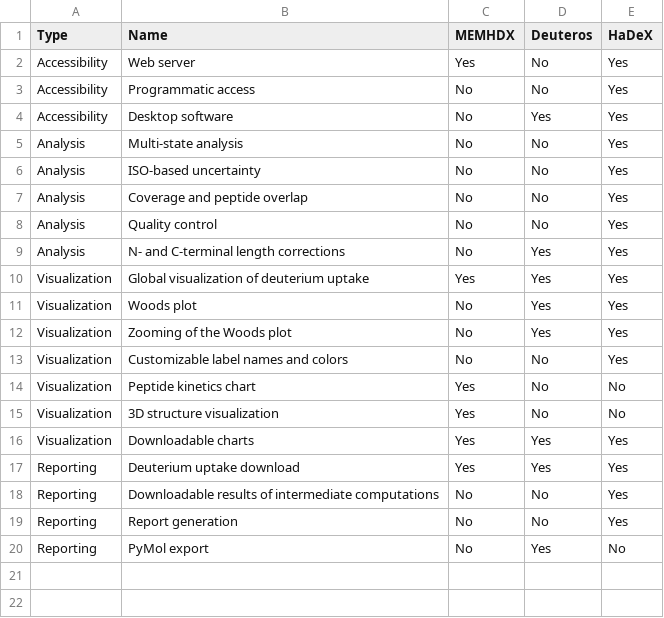
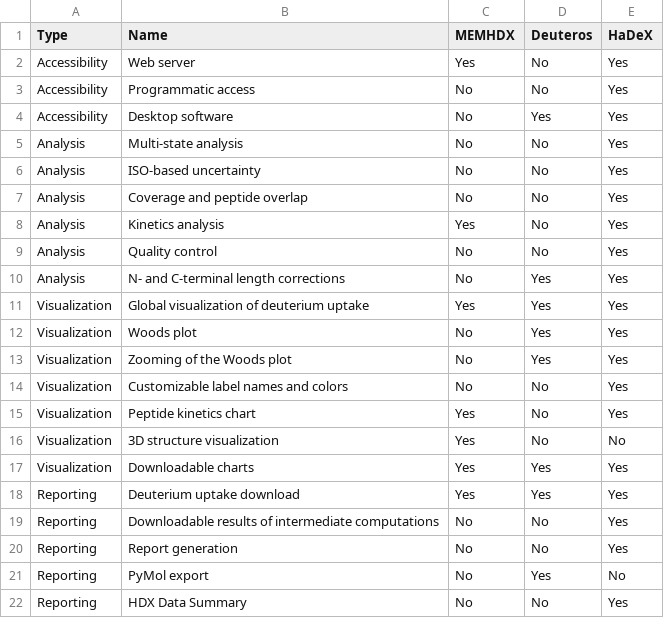
Before and after one commit to cran/HaDeX, a CSV file: vignettes/comparison.csv, drawn as a sheet.

```diff
--- a/vignettes/comparison.csv
+++ b/vignettes/comparison.csv
@@ -7,2 +7,3 @@ Analysis;ISO-based uncertainty;No;No;Yes
 Analysis;Coverage and peptide overlap;No;No;Yes
+Analysis;Kinetics analysis;Yes;No;Yes
 Analysis;Quality control;No;No;Yes
@@ -13,3 +14,3 @@ Visualization;Zooming of the Woods plot;No;Yes;Yes
 Visualization;Customizable label names and colors;No;No;Yes
-Visualization;Peptide kinetics chart;Yes;No;No
+Visualization;Peptide kinetics chart;Yes;No;Yes
 Visualization;3D structure visualization;Yes;No;No
@@ -20 +21,2 @@ Reporting;Report generation;No;No;Yes
 Reporting;PyMol export;No;Yes;No
+Reporting;HDX Data Summary;No;No;Yes
```
Also changed, not shown: 54 other files.
